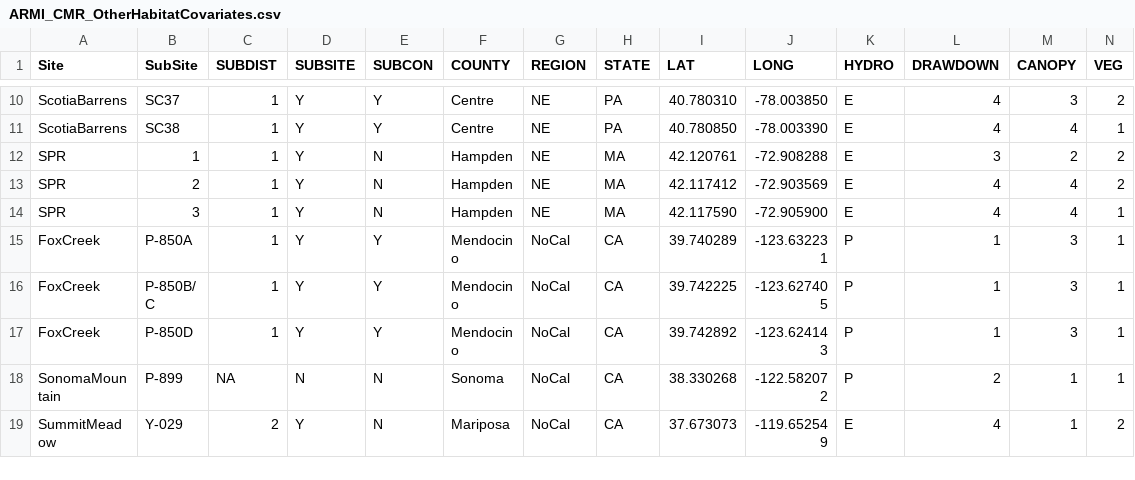
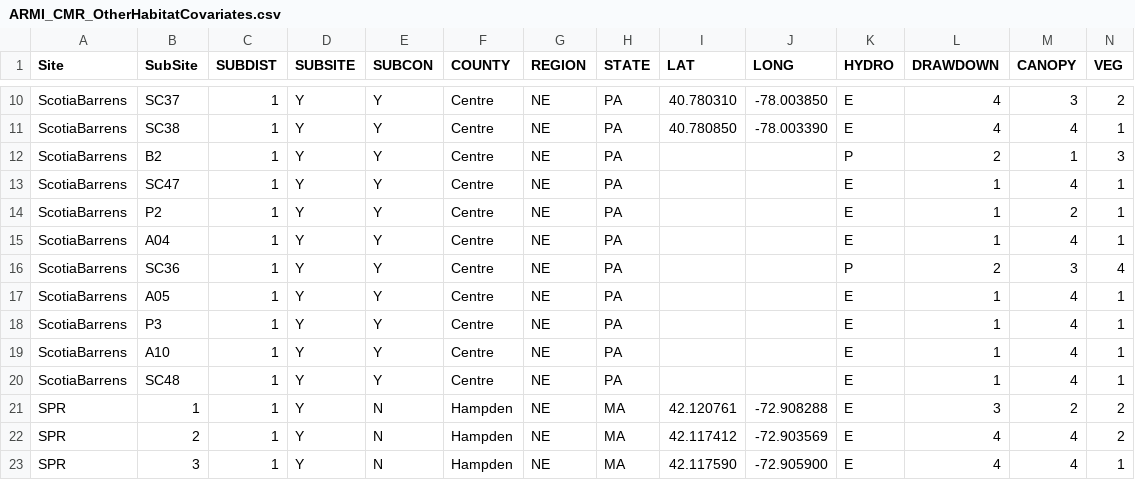
Before and after one commit to NEARMI/Bd_CMR, a CSV file: data/cleaned_cov_csv/ARMI_CMR_OtherHabitatCovariates.csv, drawn as a sheet; only a part is shown, gaps mark what is left out; the shorter side is filled out with more unchanged rows; rows hold the shown columns only; the diff names each change by its address in the sheet, - before the commit and + after, or states it on an @@ line.

Commit message:
Some minimal data updates

```diff
--- a/data/cleaned_cov_csv/ARMI_CMR_OtherHabitatCovariates.csv
+++ b/data/cleaned_cov_csv/ARMI_CMR_OtherHabitatCovariates.csv
+row 12: ScotiaBarrens | B2 | 1 | Y | Y | Centre | NE | PA |  |  | P | 2 | 1 | 3
+row 13: ScotiaBarrens | SC47 | 1 | Y | Y | Centre | NE | PA |  |  | E | 1 | 4 | 1
+row 14: ScotiaBarrens | P2 | 1 | Y | Y | Centre | NE | PA |  |  | E | 1 | 2 | 1
+row 15: ScotiaBarrens | A04 | 1 | Y | Y | Centre | NE | PA |  |  | E | 1 | 4 | 1
+row 16: ScotiaBarrens | SC36 | 1 | Y | Y | Centre | NE | PA |  |  | P | 2 | 3 | 4
+row 17: ScotiaBarrens | A05 | 1 | Y | Y | Centre | NE | PA |  |  | E | 1 | 4 | 1
+row 18: ScotiaBarrens | P3 | 1 | Y | Y | Centre | NE | PA |  |  | E | 1 | 4 | 1
+row 19: ScotiaBarrens | A10 | 1 | Y | Y | Centre | NE | PA |  |  | E | 1 | 4 | 1
+row 20: ScotiaBarrens | SC48 | 1 | Y | Y | Centre | NE | PA |  |  | E | 1 | 4 | 1
```
Also changed, not shown: data/cleaned_cmr_csv/SM_NOVI.csv, 1 other file.
